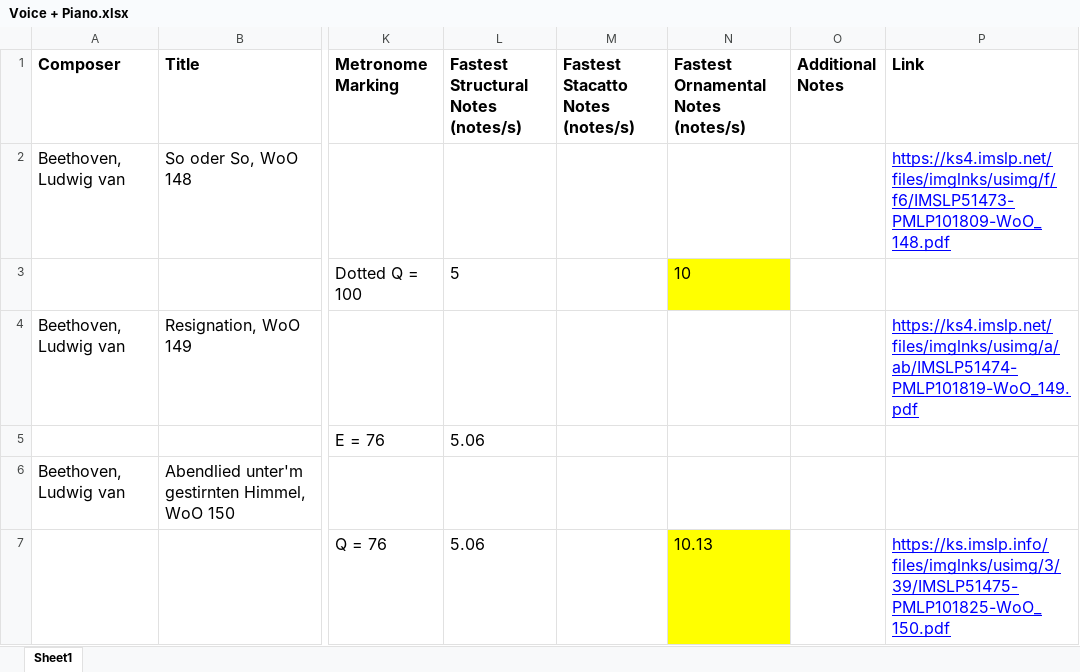
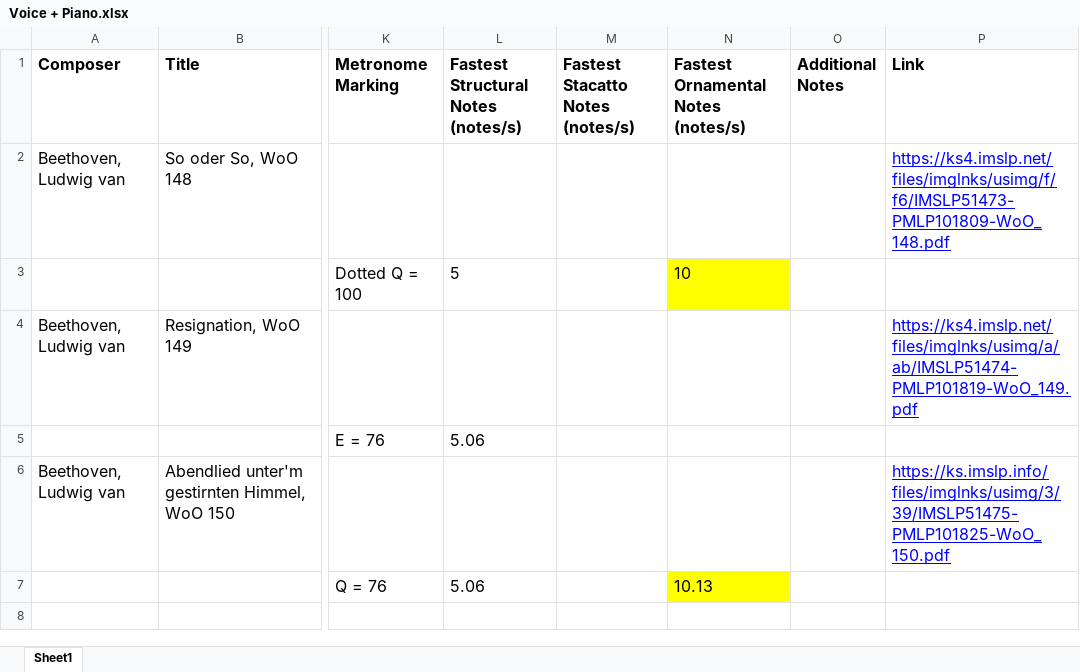
Before and after one commit to JulienLemaitre/mmdb, an Excel workbook: prisma/ArjunData/20230319_MM_folders/19th Century Composers/Beethoven/Vocal/Voice + Piano/Voice + Piano.xlsx, sheet Sheet1, drawn as a sheet; only a part is shown, gaps mark what is left out; values as stored, in another font and other column widths than the file's, no borders; charts and pictures not drawn; the diff names each change by its address in the sheet, - before the commit and + after, or states it on an @@ line.

Commit message:
fix: Arjun's xlsx files

```diff
--- a/prisma/ArjunData/20230319_MM_folders/19th Century Composers/Beethoven/Vocal/Voice + Piano/Voice + Piano.xlsx (sheet Sheet1)
+++ b/prisma/ArjunData/20230319_MM_folders/19th Century Composers/Beethoven/Vocal/Voice + Piano/Voice + Piano.xlsx (sheet Sheet1)
-P6 (Link): (empty)
+P6 (Link): https://ks.imslp.info/files/imglnks/usimg/3/39/IMSLP51475-PMLP101825-WoO_150.pdf
-P7 (Link): https://ks.imslp.info/files/imglnks/usimg/3/39/IMSLP51475-PMLP101825-WoO_150.pdf
+P7 (Link): (empty)
```
Also changed, not shown: charts or pictures, prisma/ArjunData/20230319_MM_folders/19th Century Composers/Czerny/Keyboard/Piano Etudes.xlsx.
